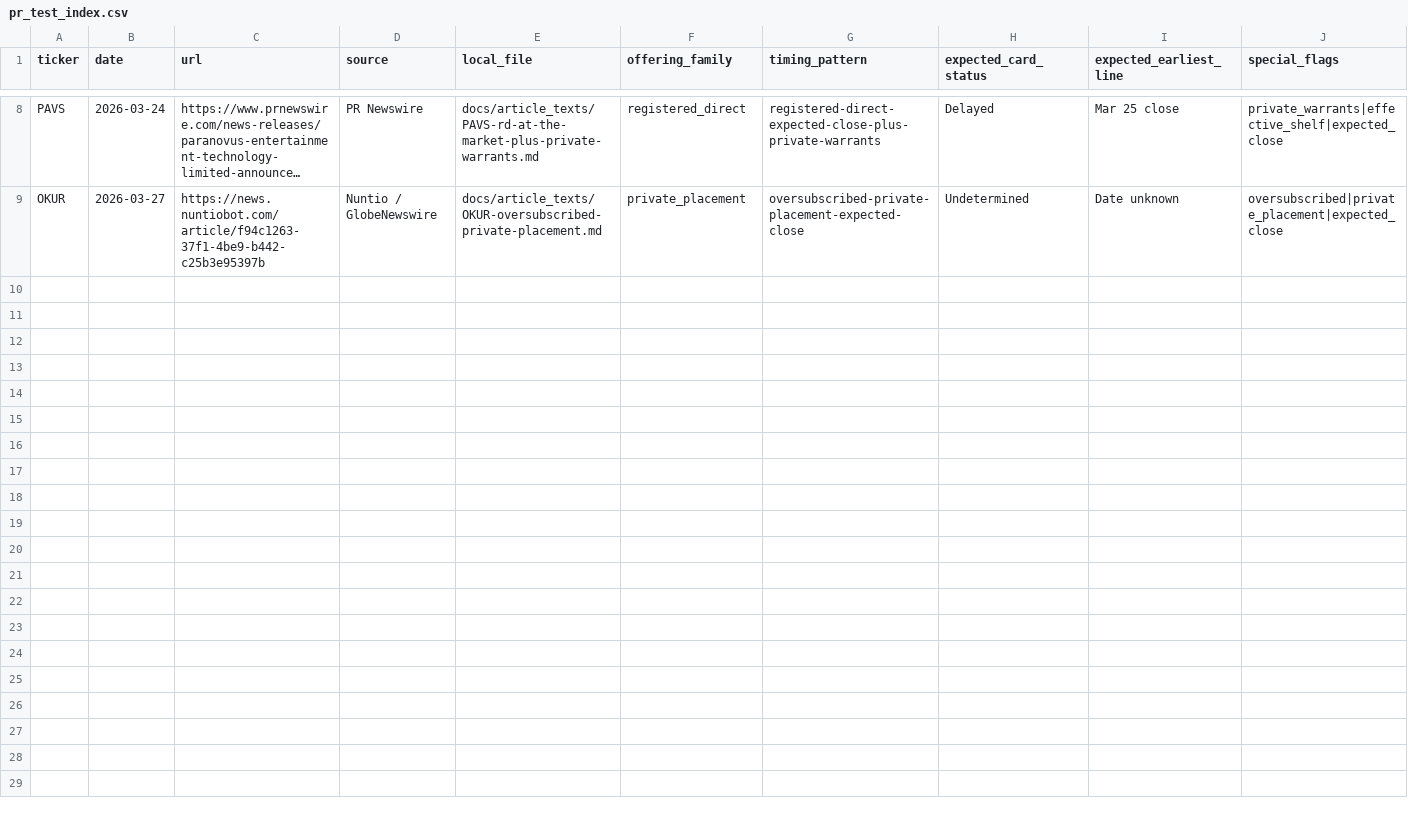
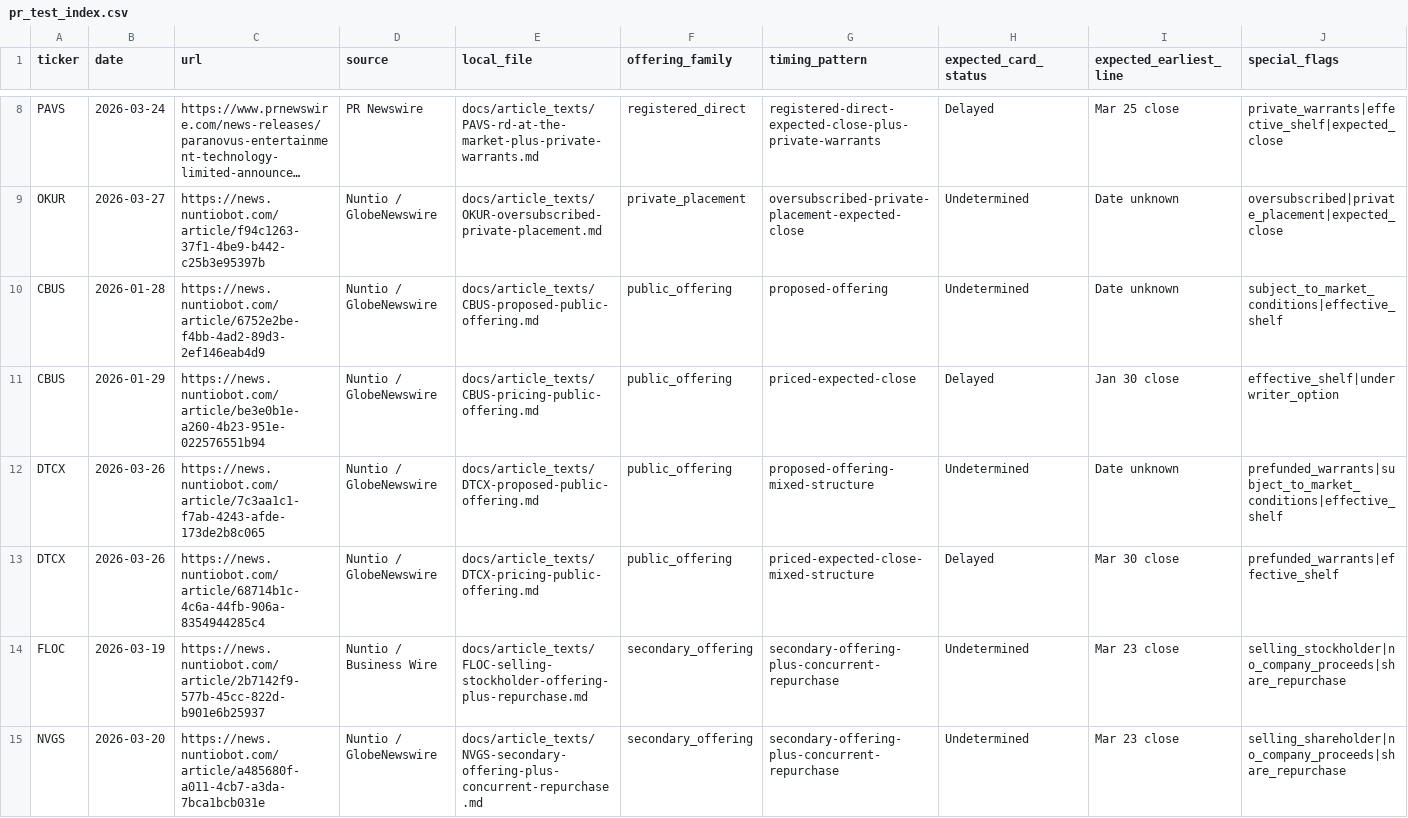
Before and after one commit to traderslink-bot/press-release-v2, a CSV file: docs/article_texts/pr_test_index.csv, drawn as a sheet; only a part is shown, gaps mark what is left out; long unchanged cells end in …; rows hold the shown columns only; the diff names each change by its address in the sheet, - before the commit and + after, or states it on an @@ line.

Commit message:
Append second intake set to PR article test index

```diff
--- a/docs/article_texts/pr_test_index.csv
+++ b/docs/article_texts/pr_test_index.csv
+row 10: CBUS | 2026-01-28 | https://news.nuntiobot.com/article/6752e2be-f4bb-4ad2-89d3-2ef146eab4d9 | Nuntio / GlobeNewswire | docs/article_texts/CBUS-proposed-public-offering.md | public_offering | proposed-offering | Undetermined | Date unknown | subject_to_market_conditions|effective_shelf
+row 11: CBUS | 2026-01-29 | https://news.nuntiobot.com/article/be3e0b1e-a260-4b23-951e-022576551b94 | Nuntio / GlobeNewswire | docs/article_texts/CBUS-pricing-public-offering.md | public_offering | priced-expected-close | Delayed | Jan 30 close | effective_shelf|underwriter_option
+row 12: DTCX | 2026-03-26 | https://news.nuntiobot.com/article/7c3aa1c1-f7ab-4243-afde-173de2b8c065 | Nuntio / GlobeNewswire | docs/article_texts/DTCX-proposed-public-offering.md | public_offering | proposed-offering-mixed-structure | Undetermined | Date unknown | prefunded_warrants|subject_to_market_conditions|effective_shelf
+row 13: DTCX | 2026-03-26 | https://news.nuntiobot.com/article/68714b1c-4c6a-44fb-906a-8354944285c4 | Nuntio / GlobeNewswire | docs/article_texts/DTCX-pricing-public-offering.md | public_offering | priced-expected-close-mixed-structure | Delayed | Mar 30 close | prefunded_warrants|effective_shelf
+row 14: FLOC | 2026-03-19 | https://news.nuntiobot.com/article/2b7142f9-577b-45cc-822d-b901e6b25937 | Nuntio / Business Wire | docs/article_texts/FLOC-selling-stockholder-offering-plus-repurchase.md | secondary_offering | secondary-offering-plus-concurrent-repurchase | Undetermined | Mar 23 close | selling_stockholder|no_company_proceeds|share_repurchase
+row 15: NVGS | 2026-03-20 | https://news.nuntiobot.com/article/a485680f-a011-4cb7-a3da-7bca1bcb031e | Nuntio / GlobeNewswire | docs/article_texts/NVGS-secondary-offering-plus-concurrent-repurchase.md | secondary_offering | secondary-offering-plus-concurrent-repurchase | Undetermined | Mar 23 close | selling_shareholder|no_company_proceeds|share_repurchase
```
